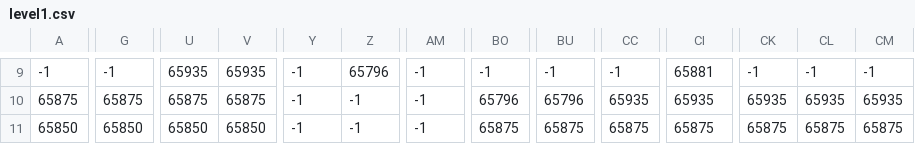
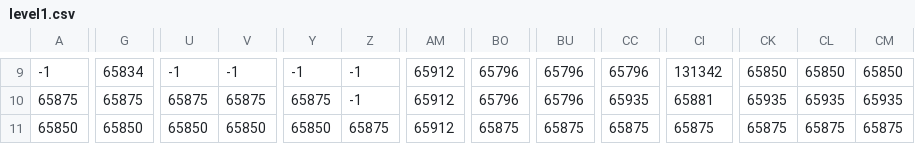
Before and after one commit to mashiro94i/equation-warrior, a CSV file: map_editor/map/level1.csv, drawn as a sheet; only a part is shown, gaps mark what is left out; the diff covers the shown part only; the diff names each change by its address in the sheet, - before the commit and + after, or states it on an @@ line.

```diff
--- a/map_editor/map/level1.csv
+++ b/map_editor/map/level1.csv
-G9: -1
+G9: 65834
-U9: 65935
+U9: -1
-V9: 65935
+V9: -1
-Z9: 65796
+Z9: -1
-AM9:AM11: -1
+AM9:AM11: 65912
-BO9: -1
+BO9: 65796
-BU9: -1
+BU9: 65796
-CC9: -1
+CC9: 65796
-CI9: 65881
+CI9: 131342
-CK9: -1
+CK9: 65850
-CL9: -1
+CL9: 65850
-CM9: -1
+CM9: 65850
-Y10: -1
+Y10: 65875
-CI10: 65935
+CI10: 65881
-Y11: -1
+Y11: 65850
-Z11: -1
+Z11: 65875
```
Also changed, not shown: 146 edited cells elsewhere in this file, map_editor/map/level2.csv, map_editor/map/level3.csv, 48 other files.
